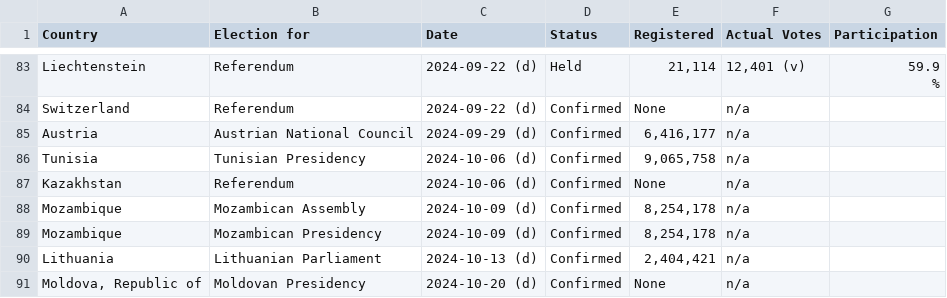
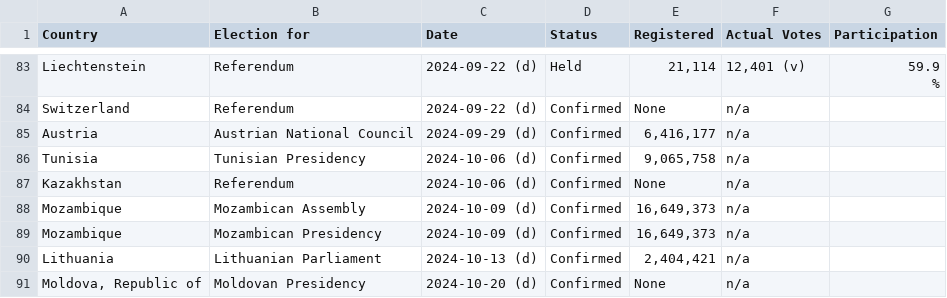
Before and after one commit to katrventura/elections-scraper, a CSV file: data.csv, drawn as a sheet; only a part is shown, gaps mark what is left out.

```diff
--- a/data.csv
+++ b/data.csv
@@ -140,4 +140,4 @@ Tunisia,Tunisian Presidency,2024-10-06 (d),Confirmed,"9,065,758",n/a,
 Kazakhstan,Referendum,2024-10-06 (d),Confirmed,None,n/a,
-Mozambique,Mozambican Assembly,2024-10-09 (d),Confirmed,"8,254,178",n/a,
-Mozambique,Mozambican Presidency,2024-10-09 (d),Confirmed,"8,254,178",n/a,
+Mozambique,Mozambican Assembly,2024-10-09 (d),Confirmed,"16,649,373",n/a,
+Mozambique,Mozambican Presidency,2024-10-09 (d),Confirmed,"16,649,373",n/a,
 Lithuania,Lithuanian Parliament,2024-10-13 (d),Confirmed,"2,404,421",n/a,
```
